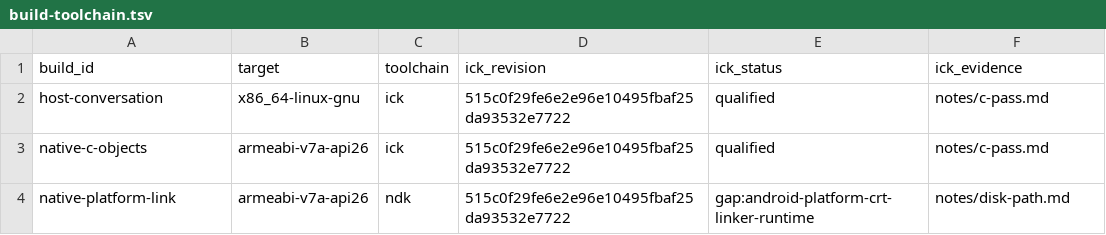
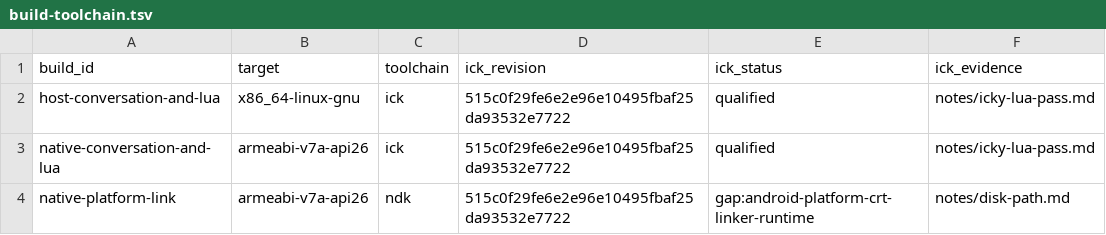
Before and after one commit to isomorphisms/fastchat, a TSV file: ci/build-toolchain.tsv, drawn as a sheet.

Commit message:
Refactor verified functorial Icky C composition into bounded actual Icky Lua policy

```diff
--- a/ci/build-toolchain.tsv
+++ b/ci/build-toolchain.tsv
@@ -1,4 +1,4 @@
 build_id	target	toolchain	ick_revision	ick_status	ick_evidence
-host-conversation	x86_64-linux-gnu	ick	515c0f29fe6e2e96e10495fbaf25da93532e7722	qualified	notes/c-pass.md
-native-c-objects	armeabi-v7a-api26	ick	515c0f29fe6e2e96e10495fbaf25da93532e7722	qualified	notes/c-pass.md
+host-conversation-and-lua	x86_64-linux-gnu	ick	515c0f29fe6e2e96e10495fbaf25da93532e7722	qualified	notes/icky-lua-pass.md
+native-conversation-and-lua	armeabi-v7a-api26	ick	515c0f29fe6e2e96e10495fbaf25da93532e7722	qualified	notes/icky-lua-pass.md
 native-platform-link	armeabi-v7a-api26	ndk	515c0f29fe6e2e96e10495fbaf25da93532e7722	gap:android-platform-crt-linker-runtime	notes/disk-path.md
```
Also changed, not shown: qualification/fc-comparison/c-pass/disk-measurements.tsv, qualification/fc-comparison/c-pass/ram-measurements.tsv, 30 other files.
